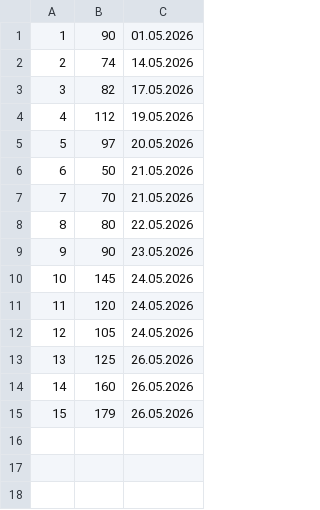
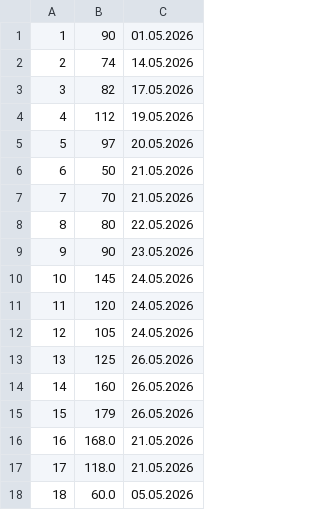
Before and after one commit to Hamed14282/NewBit---Finance-program, a CSV file: data/5.2026_savings.csv, drawn as a sheet; the diff names each change by its address in the sheet, - before the commit and + after, or states it on an @@ line.

Commit message:
Savings value now changes dynamically with all inputted expenses (any month) + more types of logging added - only problem is savings value updating while program is running

```diff
--- a/data/5.2026_savings.csv
+++ b/data/5.2026_savings.csv
+row 16: 16 | 168.0 | 21.05.2026
+row 17: 17 | 118.0 | 21.05.2026
+row 18: 18 | 60.0 | 05.05.2026
```
Also changed, not shown: data/5.2026_expenses.csv, 3 other files.
